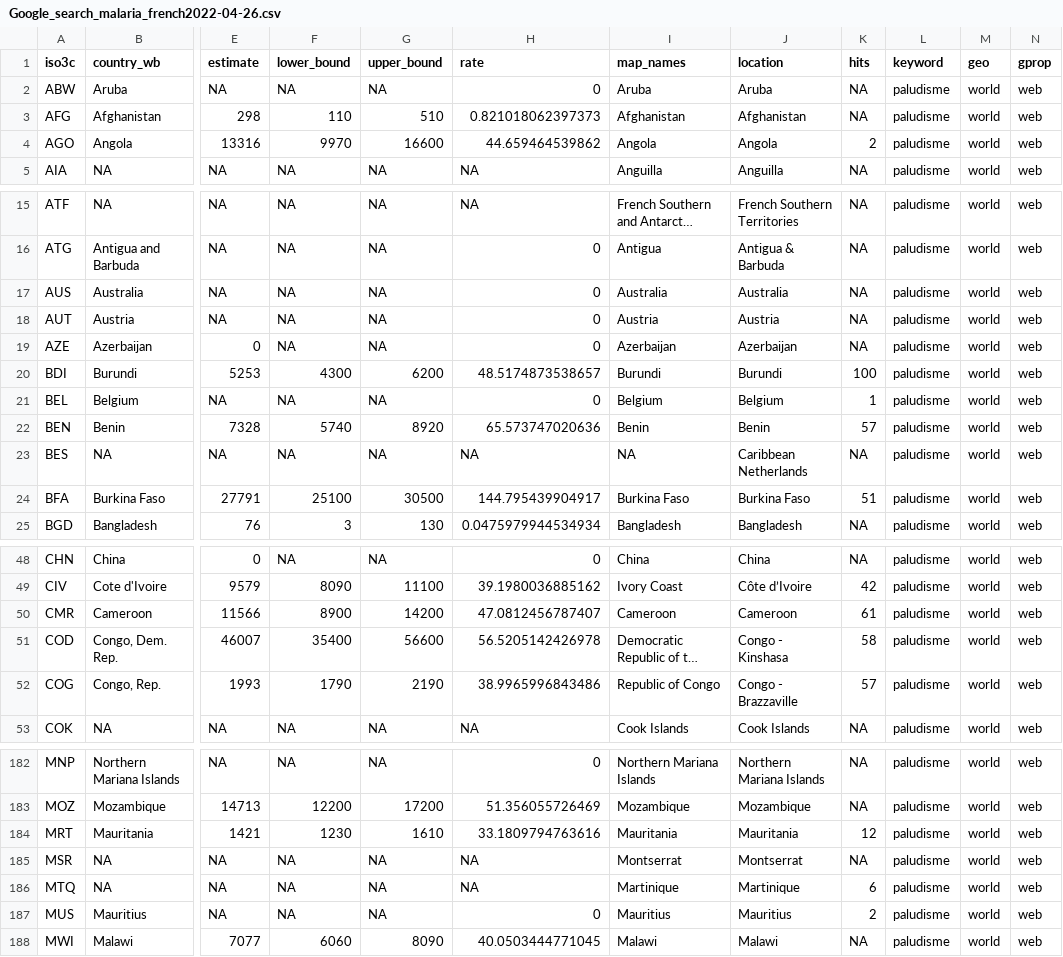
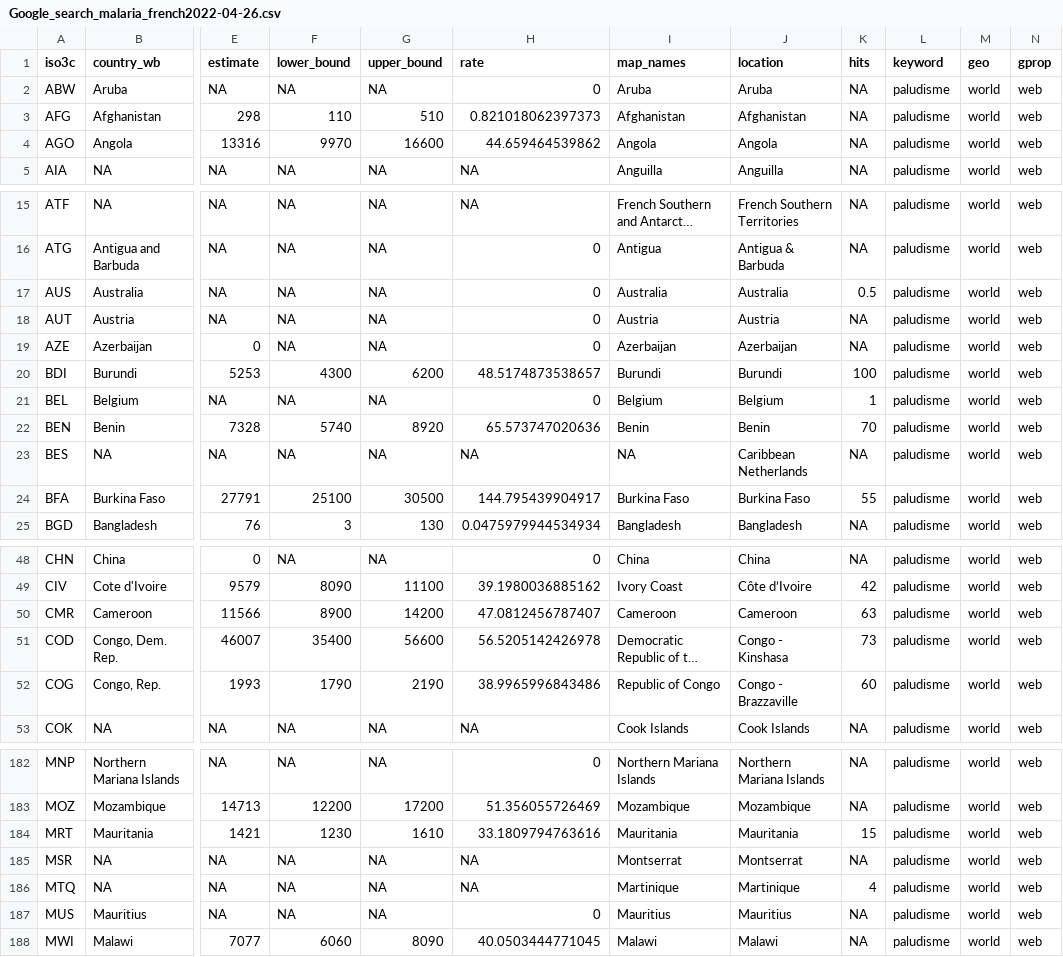
Before and after one commit to CJFariss/Human-Rights-Search, a CSV file: Data_output/Google_search_malaria_french2022-04-26.csv, drawn as a sheet; only a part is shown, gaps mark what is left out; long unchanged cells end in …; the diff covers the shown part only; the diff names each change by its address in the sheet, - before the commit and + after, or states it on an @@ line.

```diff
--- a/Data_output/Google_search_malaria_french2022-04-26.csv
+++ b/Data_output/Google_search_malaria_french2022-04-26.csv
-K4 (hits): 2
+K4 (hits): NA
-K17 (hits): NA
+K17 (hits): 0.5
-K22 (hits): 57
+K22 (hits): 70
-K24 (hits): 51
+K24 (hits): 55
-K50 (hits): 61
+K50 (hits): 63
-K51 (hits): 58
+K51 (hits): 73
-K52 (hits): 57
+K52 (hits): 60
-K184 (hits): 12
+K184 (hits): 15
-K186 (hits): 6
+K186 (hits): 4
-K187 (hits): 2
+K187 (hits): NA
```
Also changed, not shown: 48 moved rows and 16 edited cells elsewhere in this file, Data_output/Google_search_malaria_english2022-04-26.csv, Data_output/Google_search_malaria_portugese2022-04-26.csv, 11 other files.
